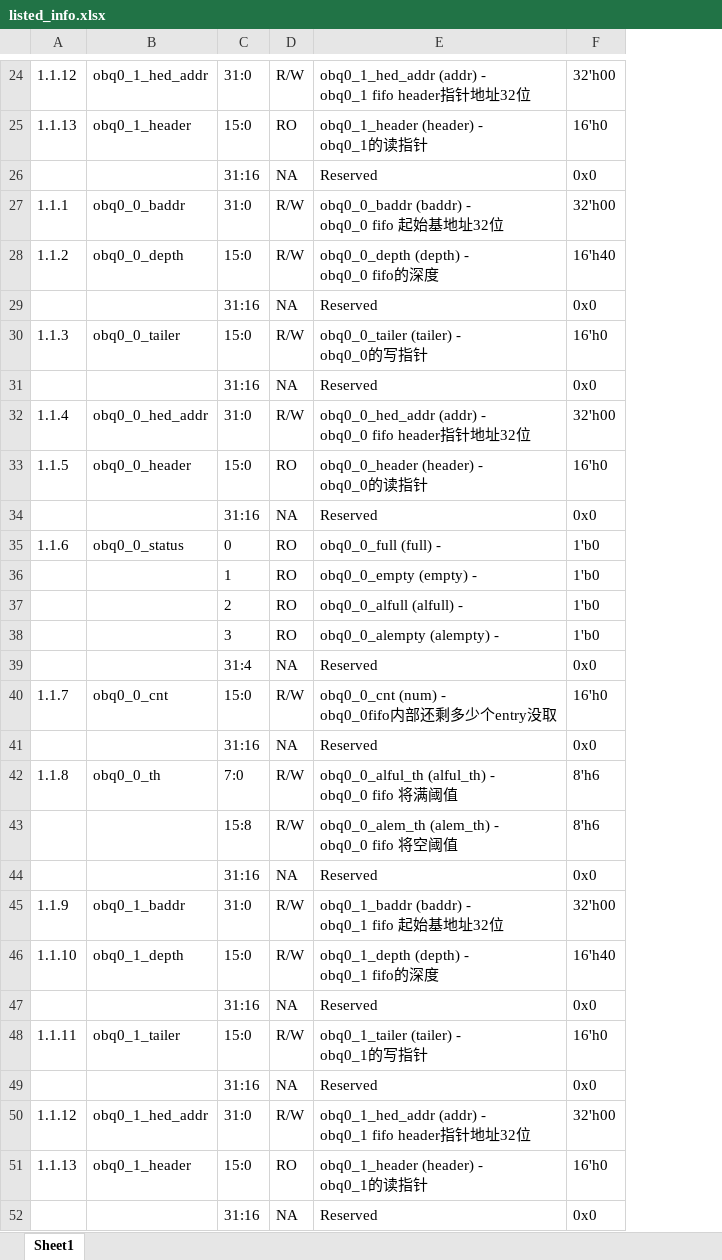
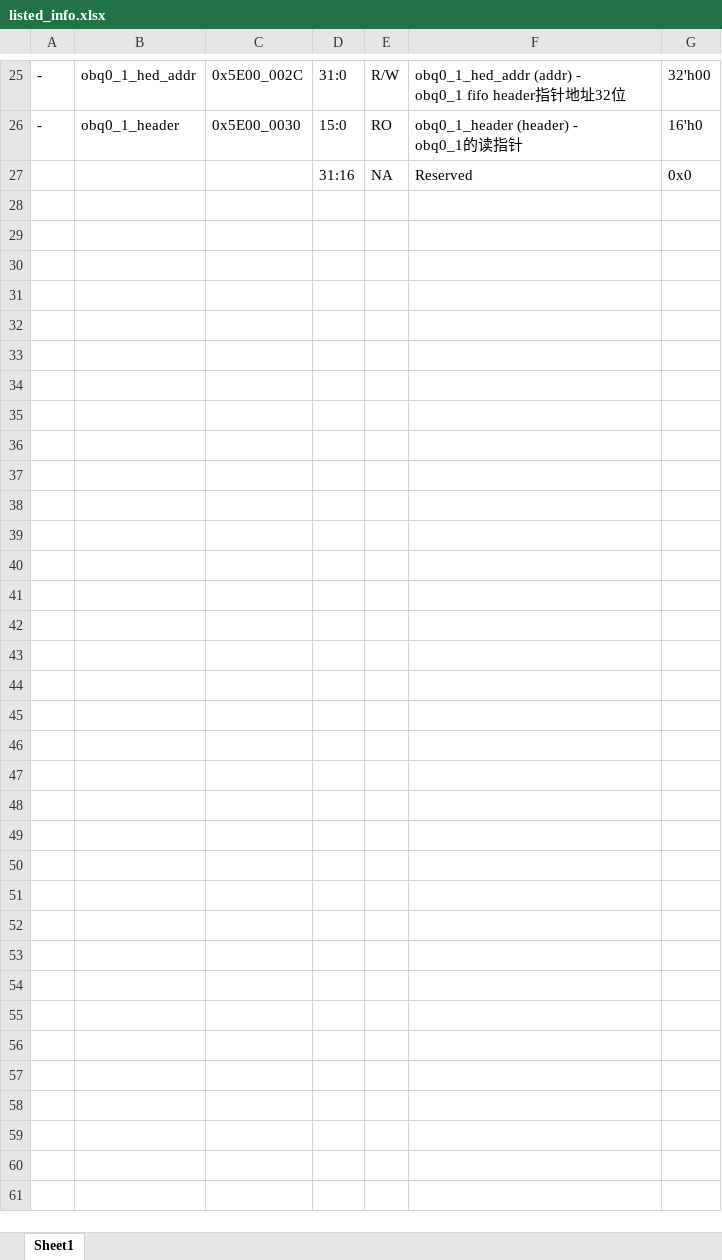
Before and after one commit to luiseduardo8899/SVMiniParser, an Excel workbook: struct_reg_Ali/listed_info.xlsx, sheet Sheet1, drawn as a sheet; only a part is shown, gaps mark what is left out; values as stored, in another font and other column widths than the file's, no borders; removed rows and columns are numbered as before the commit, all else as after; ↵ is a line break in a cell; the diff covers the shown part only; the diff names each change by its address in the sheet, - before the commit and + after, or states it on an @@ line.

```diff
--- a/struct_reg_Ali/listed_info.xlsx (sheet Sheet1)
+++ b/struct_reg_Ali/listed_info.xlsx (sheet Sheet1)
-column A, rows 24-25: 1.1.12 | 1.1.13
+column A, rows 25-26: - | -
+column C, rows 25-26: 0x5E00_002C | 0x5E00_0030
-row 27: 1.1.1 | obq0_0_baddr | 31:0 | R/W | obq0_0_baddr (baddr) - ↵ obq0_0 fifo 起始基地址32位 | 32'h00
-row 28: 1.1.2 | obq0_0_depth | 15:0 | R/W | obq0_0_depth (depth) - ↵ obq0_0 fifo的深度 | 16'h40
-row 29:  |  | 31:16 | NA | Reserved | 0x0
-row 30: 1.1.3 | obq0_0_tailer | 15:0 | R/W | obq0_0_tailer (tailer) - ↵ obq0_0的写指针 | 16'h0
-row 31:  |  | 31:16 | NA | Reserved | 0x0
-row 32: 1.1.4 | obq0_0_hed_addr | 31:0 | R/W | obq0_0_hed_addr (addr) - ↵ obq0_0 fifo header指针地址32位 | 32'h00
-row 33: 1.1.5 | obq0_0_header | 15:0 | RO | obq0_0_header (header) - ↵ obq0_0的读指针 | 16'h0
-row 34:  |  | 31:16 | NA | Reserved | 0x0
-row 35: 1.1.6 | obq0_0_status | 0 | RO | obq0_0_full (full) - | 1'b0
-row 36:  |  | 1 | RO | obq0_0_empty (empty) - | 1'b0
-row 37:  |  | 2 | RO | obq0_0_alfull (alfull) - | 1'b0
-row 38:  |  | 3 | RO | obq0_0_alempty (alempty) - | 1'b0
-row 39:  |  | 31:4 | NA | Reserved | 0x0
-row 40: 1.1.7 | obq0_0_cnt | 15:0 | R/W | obq0_0_cnt (num) - ↵ obq0_0fifo内部还剩多少个entry没取 | 16'h0
-row 41:  |  | 31:16 | NA | Reserved | 0x0
-row 42: 1.1.8 | obq0_0_th | 7:0 | R/W | obq0_0_alful_th (alful_th) - ↵ obq0_0 fifo 将满阈值 | 8'h6
-row 43:  |  | 15:8 | R/W | obq0_0_alem_th (alem_th) - ↵ obq0_0 fifo 将空阈值 | 8'h6
-row 44:  |  | 31:16 | NA | Reserved | 0x0
-row 45: 1.1.9 | obq0_1_baddr | 31:0 | R/W | obq0_1_baddr (baddr) - ↵ obq0_1 fifo 起始基地址32位 | 32'h00
-row 46: 1.1.10 | obq0_1_depth | 15:0 | R/W | obq0_1_depth (depth) - ↵ obq0_1 fifo的深度 | 16'h40
-row 47:  |  | 31:16 | NA | Reserved | 0x0
-row 48: 1.1.11 | obq0_1_tailer | 15:0 | R/W | obq0_1_tailer (tailer) - ↵ obq0_1的写指针 | 16'h0
-row 49:  |  | 31:16 | NA | Reserved | 0x0
-row 50: 1.1.12 | obq0_1_hed_addr | 31:0 | R/W | obq0_1_hed_addr (addr) - ↵ obq0_1 fifo header指针地址32位 | 32'h00
-row 51: 1.1.13 | obq0_1_header | 15:0 | RO | obq0_1_header (header) - ↵ obq0_1的读指针 | 16'h0
-row 52:  |  | 31:16 | NA | Reserved | 0x0
```
Also changed, not shown: 1 added row elsewhere in this sheet, 6 other files.
